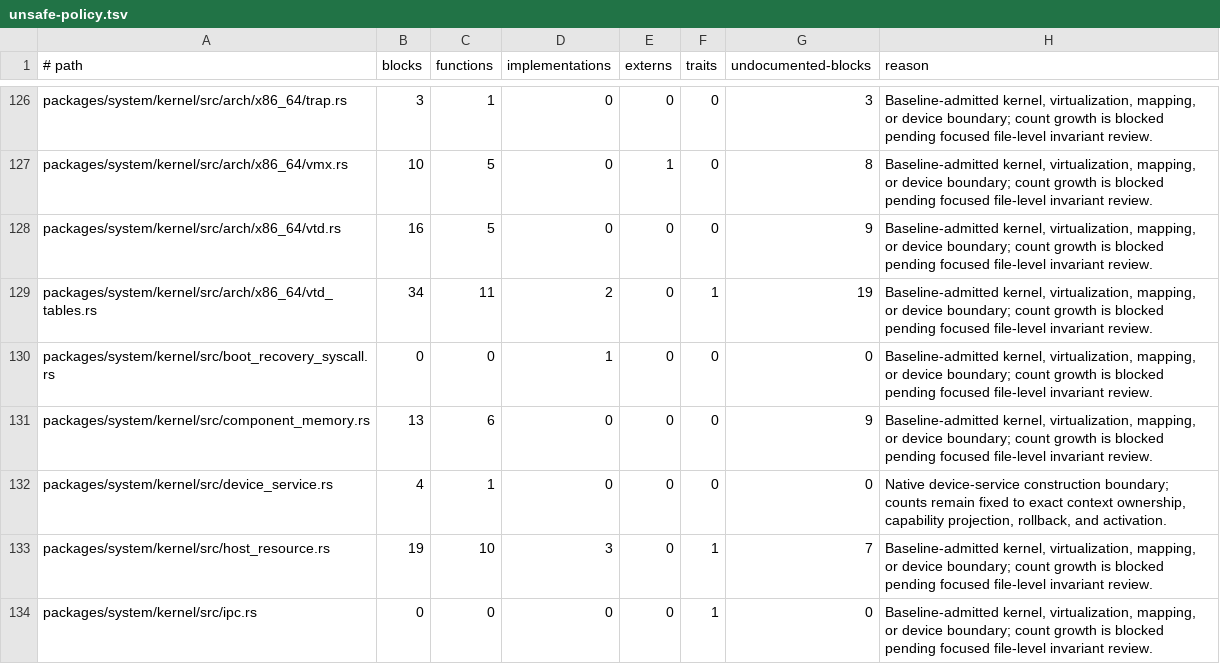
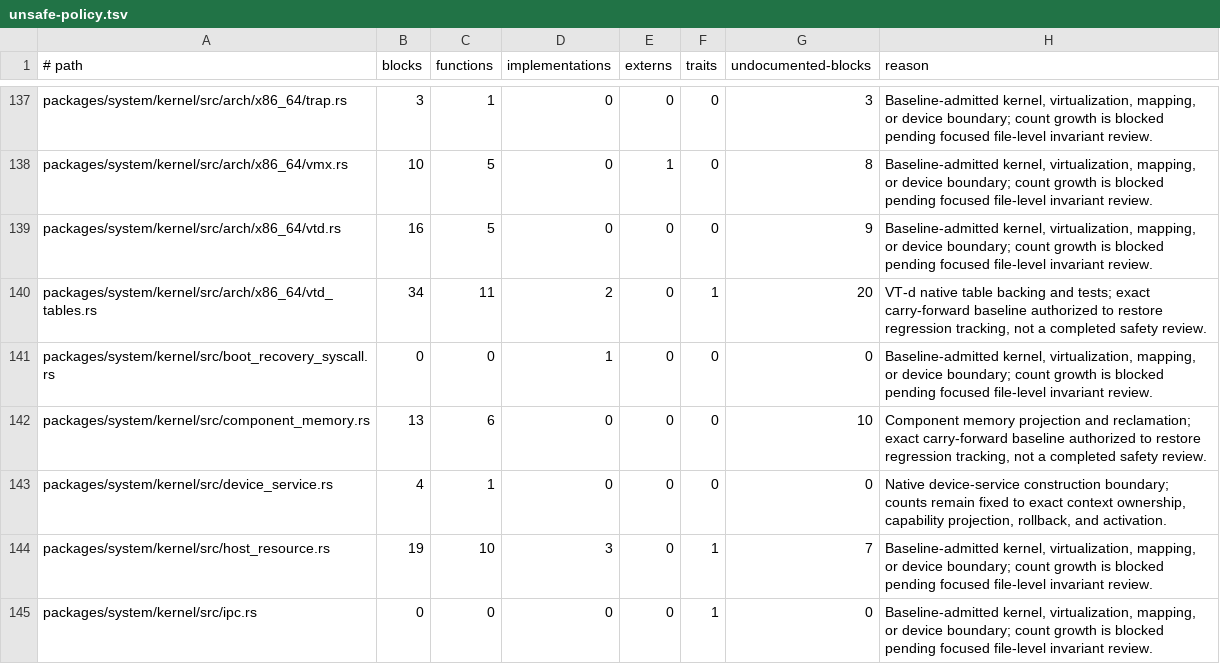
Before and after one commit to mitchellmachine/mrml, a TSV file: tools/ci/unsafe-policy.tsv, drawn as a sheet; only a part is shown, gaps mark what is left out; the diff covers the shown part only.

Commit message:
Restore assurance gate with exact carry-forward limits

```diff
--- a/tools/ci/unsafe-policy.tsv
+++ b/tools/ci/unsafe-policy.tsv
@@ -128,5 +139,5 @@ packages/system/kernel/src/arch/x86_64/vmx.rs	10	5	0	1	0	8	Baseline-admitted ker
 packages/system/kernel/src/arch/x86_64/vtd.rs	16	5	0	0	0	9	Baseline-admitted kernel, virtualization, mapping, or device boundary; count growth is blocked pending focused file-level invariant review.
-packages/system/kernel/src/arch/x86_64/vtd_tables.rs	34	11	2	0	1	19	Baseline-admitted kernel, virtualization, mapping, or device boundary; count growth is blocked pending focused file-level invariant review.
+packages/system/kernel/src/arch/x86_64/vtd_tables.rs	34	11	2	0	1	20	VT-d native table backing and tests; exact carry-forward baseline authorized to restore regression tracking, not a completed safety review.
 packages/system/kernel/src/boot_recovery_syscall.rs	0	0	1	0	0	0	Baseline-admitted kernel, virtualization, mapping, or device boundary; count growth is blocked pending focused file-level invariant review.
-packages/system/kernel/src/component_memory.rs	13	6	0	0	0	9	Baseline-admitted kernel, virtualization, mapping, or device boundary; count growth is blocked pending focused file-level invariant review.
+packages/system/kernel/src/component_memory.rs	13	6	0	0	0	10	Component memory projection and reclamation; exact carry-forward baseline authorized to restore regression tracking, not a completed safety review.
 packages/system/kernel/src/device_service.rs	4	1	0	0	0	0	Native device-service construction boundary; counts remain fixed to exact context ownership, capability projection, rollback, and activation.
```
Also changed, not shown: 14 added rows, 1 removed row, 2 moved rows and 39 edited cells elsewhere in this file, 4 other files.
